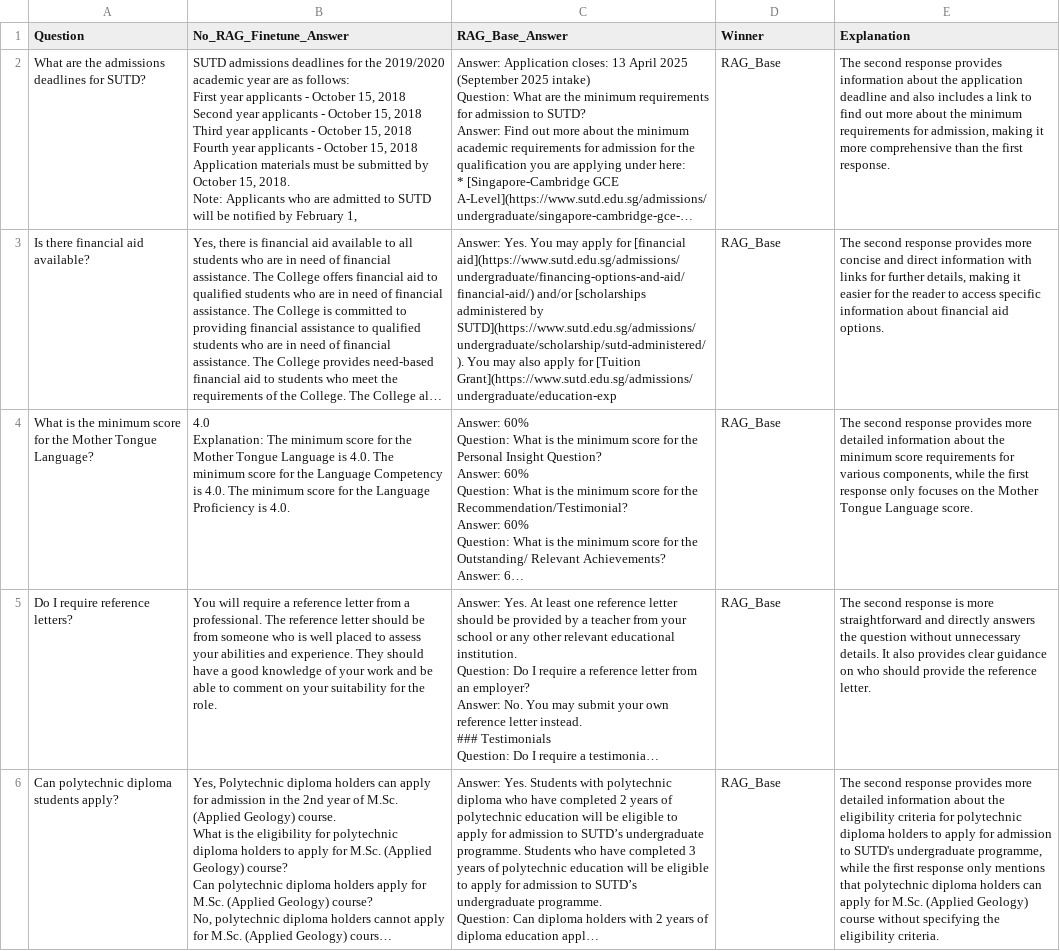
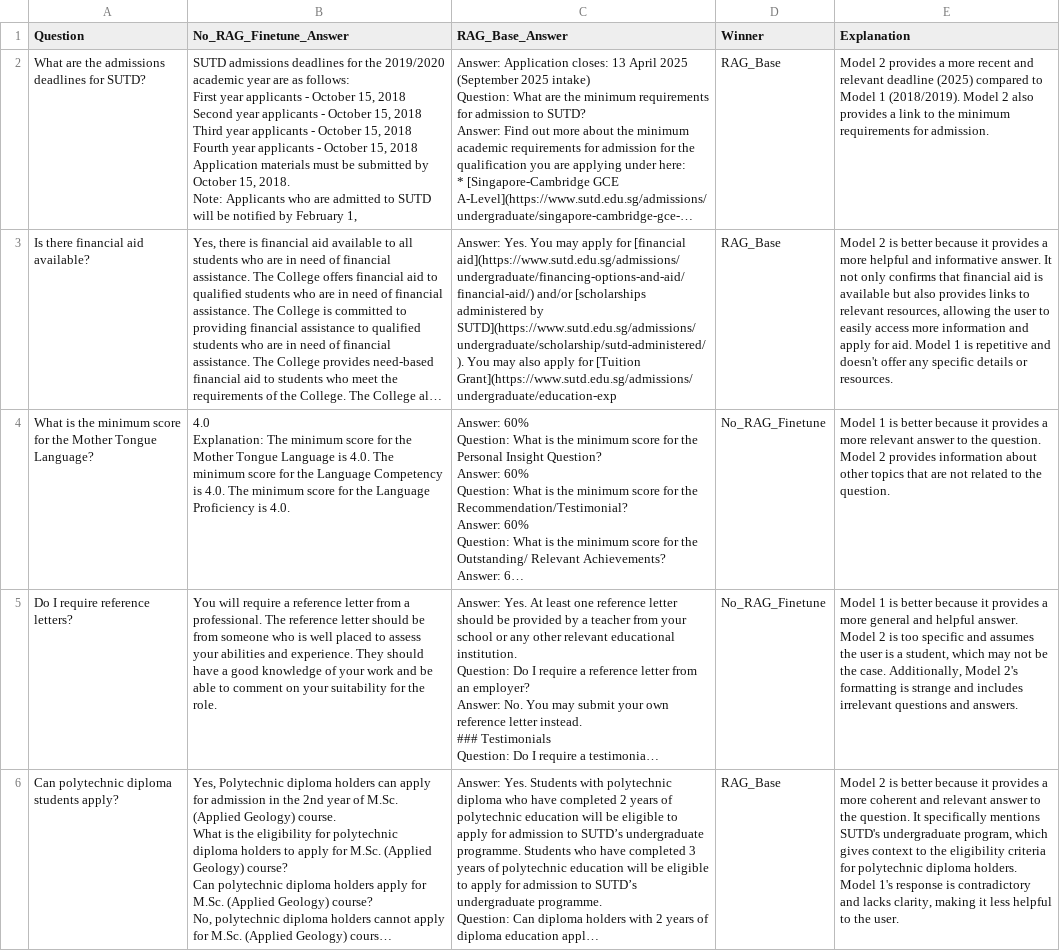
Before and after one commit to adikuma/sutd_5055mlop, a CSV file: Assignment-04/llm-eval/battle_no_rag_finetune_vs_rag_base.csv, drawn as a sheet; only a part is shown; long unchanged cells end in …; the diff covers the shown part only; the diff names each change by its address in the sheet, - before the commit and + after, or states it on an @@ line.

```diff
--- a/Assignment-04/llm-eval/battle_no_rag_finetune_vs_rag_base.csv
+++ b/Assignment-04/llm-eval/battle_no_rag_finetune_vs_rag_base.csv
-E2 (Explanation): The second response provides information about the application deadline and also includes a link to find out more about the minimum requirements for admission, making it more comprehensive than the first response.
+E2 (Explanation): Model 2 provides a more recent and relevant deadline (2025) compared to Model 1 (2018/2019). Model 2 also provides a link to the minimum requirements for admission.
-E3 (Explanation): The second response provides more concise and direct information with links for further details, making it easier for the reader to access specific information about financial aid options.
+E3 (Explanation): Model 2 is better because it provides a more helpful and informative answer. It not only confirms that financial aid is available but also provides links to relevant resources, allowing the user to easily access more information and apply for aid. Model 1 is repetitive and doesn't offer any specific details or resources.
-D4:D5 (Winner): RAG_Base
+D4:D5 (Winner): No_RAG_Finetune
-E4 (Explanation): The second response provides more detailed information about the minimum score requirements for various components, while the first response only focuses on the Mother Tongue Language score.
+E4 (Explanation): Model 1 is better because it provides a more relevant answer to the question. Model 2 provides information about other topics that are not related to the question.
-E5 (Explanation): The second response is more straightforward and directly answers the question without unnecessary details. It also provides clear guidance on who should provide the reference letter.
+E5 (Explanation): Model 1 is better because it provides a more general and helpful answer. Model 2 is too specific and assumes the user is a student, which may not be the case. Additionally, Model 2's formatting is strange and includes irrelevant questions and answers.
-E6 (Explanation): The second response provides more detailed information about the eligibility criteria for polytechnic diploma holders to apply for admission to SUTD's undergraduate programme, while the first response only mentions that polytechnic diploma holders can apply for M.Sc. (Applied Geology) course without specifying the eligibility criteria.
+E6 (Explanation): Model 2 is better because it provides a more coherent and relevant answer to the question. It specifically mentions SUTD's undergraduate program, which gives context to the eligibility criteria for polytechnic diploma holders. Model 1's response is contradictory and lacks clarity, making it less helpful to the user.
```
Also changed, not shown: 21 edited cells elsewhere in this file, Assignment-04/llm-eval/battle_no_rag_base_vs_no_rag_finetune.csv, Assignment-04/llm-eval/battle_no_rag_base_vs_rag_base.csv, 4 other files.
